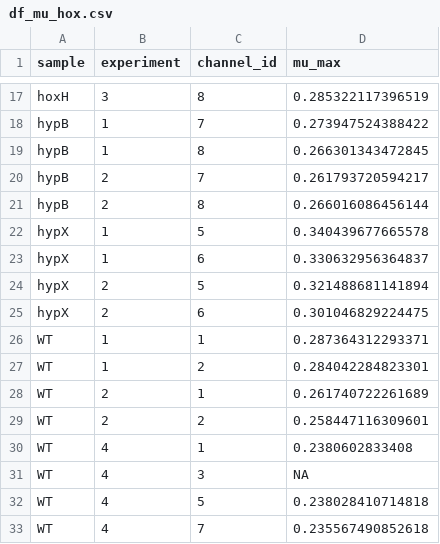
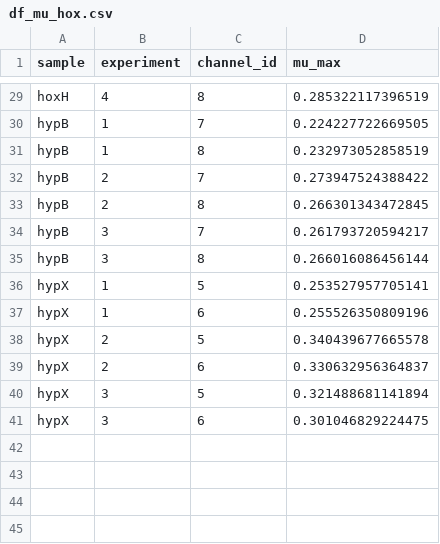
Before and after one commit to m-jahn/R-notebook-ralstonia-energy, a CSV file: data/growth_assays/df_mu_hox.csv, drawn as a sheet; only a part is shown, gaps mark what is left out; removed rows and columns are numbered as before the commit, all else as after; the diff covers the shown part only; the diff names each change by its address in the sheet, - before the commit and + after, or states it on an @@ line.

Commit message:
fix: added 1 more experiment to growth curve, updated figure

```diff
--- a/data/growth_assays/df_mu_hox.csv
+++ b/data/growth_assays/df_mu_hox.csv
-B29 (experiment): 3
+B29 (experiment): 4
-D30 (mu_max): 0.273947524388422
+D30 (mu_max): 0.224227722669505
-D31 (mu_max): 0.266301343472845
+D31 (mu_max): 0.232973052858519
-D32 (mu_max): 0.261793720594217
+D32 (mu_max): 0.273947524388422
-D33 (mu_max): 0.266016086456144
+D33 (mu_max): 0.266301343472845
+row 34: hypB | 3 | 7 | 0.261793720594217
+row 35: hypB | 3 | 8 | 0.266016086456144
-D36 (mu_max): 0.340439677665578
+D36 (mu_max): 0.253527957705141
-D37 (mu_max): 0.330632956364837
+D37 (mu_max): 0.255526350809196
-D38 (mu_max): 0.321488681141894
+D38 (mu_max): 0.340439677665578
-D39 (mu_max): 0.301046829224475
+D39 (mu_max): 0.330632956364837
-row 26: WT | 1 | 1 | 0.287364312293371
-row 27: WT | 1 | 2 | 0.284042284823301
-row 28: WT | 2 | 1 | 0.261740722261689
-row 29: WT | 2 | 2 | 0.258447116309601
-row 30: WT | 4 | 1 | 0.2380602833408
-row 31: WT | 4 | 3 | NA
-row 32: WT | 4 | 5 | 0.238028410714818
-row 33: WT | 4 | 7 | 0.235567490852618
+row 40: hypX | 3 | 5 | 0.321488681141894
+row 41: hypX | 3 | 6 | 0.301046829224475
```
Also changed, not shown: 12 added rows and 15 edited cells elsewhere in this file, 2 other files.
